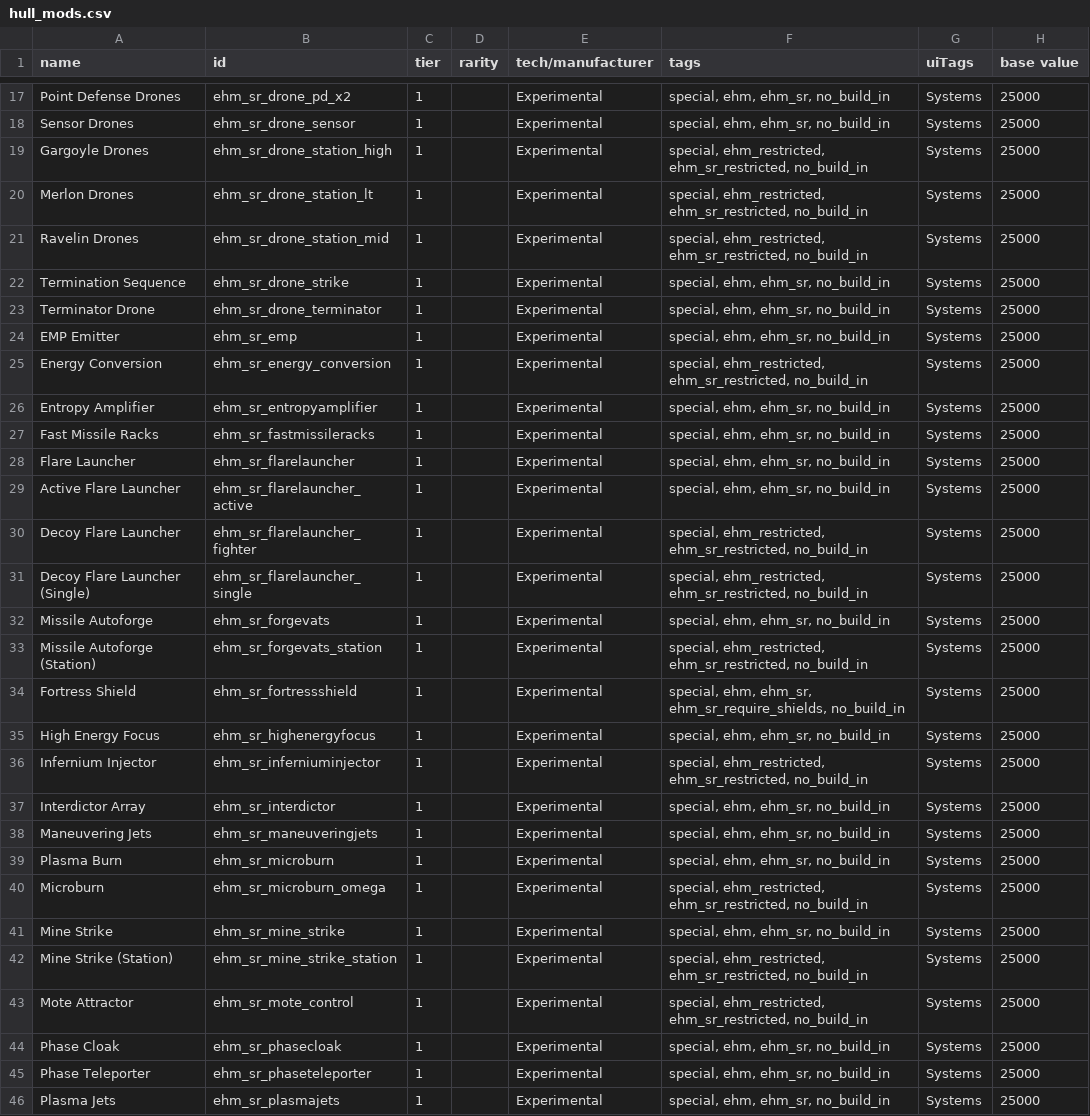
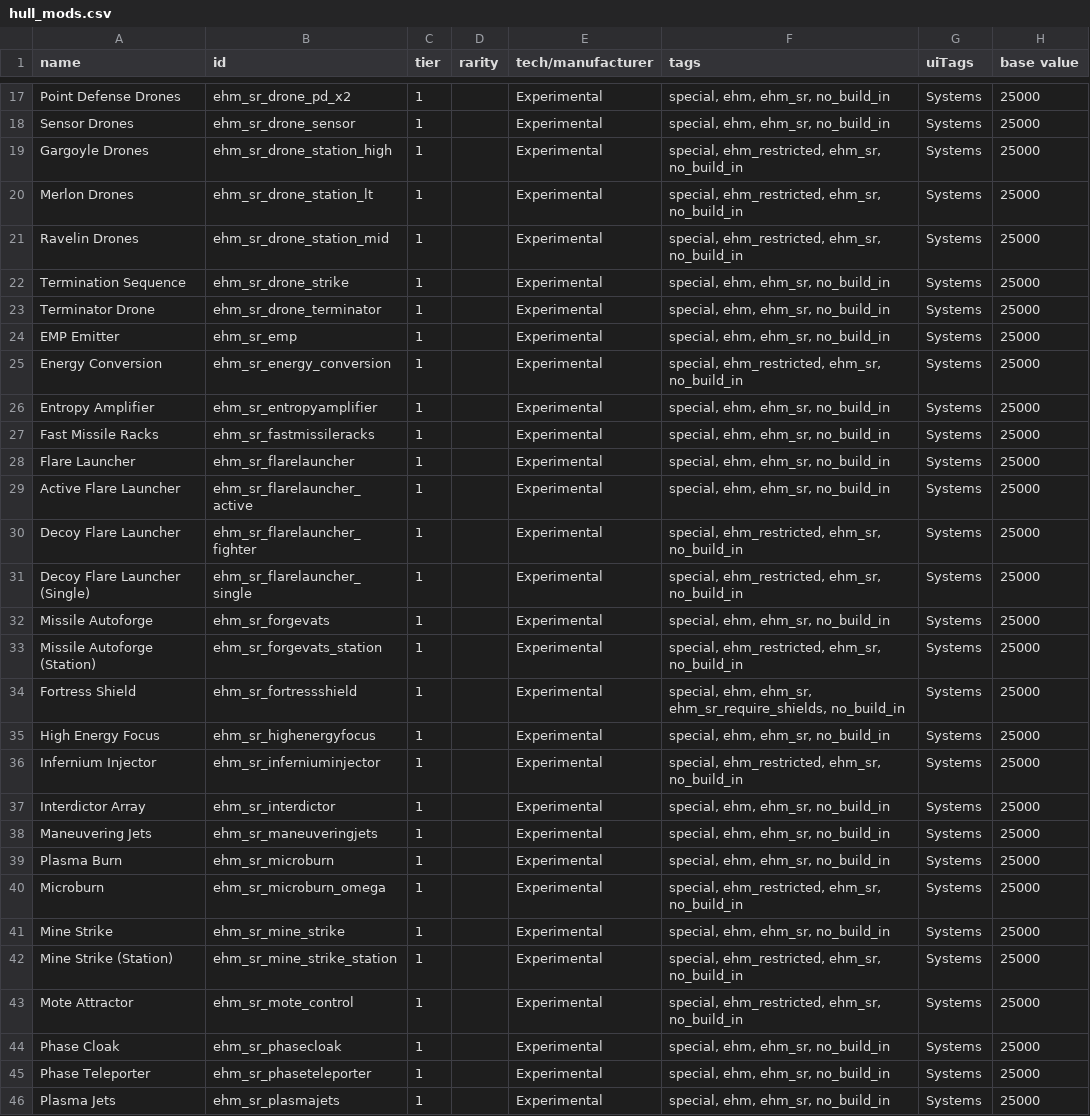
Before and after one commit to lyravega/lyr_ehm, a CSV file: data/hullmods/hull_mods.csv, drawn as a sheet; only a part is shown, gaps mark what is left out; the diff covers the shown part only; the diff names each change by its address in the sheet, - before the commit and + after, or states it on an @@ line.

Commit message:
tag change

```diff
--- a/data/hullmods/hull_mods.csv
+++ b/data/hullmods/hull_mods.csv
-F19:F21 (tags): special, ehm_restricted, ehm_sr_restricted, no_build_in
+F19:F21 (tags): special, ehm_restricted, ehm_sr, no_build_in
-F25 (tags): special, ehm_restricted, ehm_sr_restricted, no_build_in
+F25 (tags): special, ehm_restricted, ehm_sr, no_build_in
-F30:F31 (tags): special, ehm_restricted, ehm_sr_restricted, no_build_in
+F30:F31 (tags): special, ehm_restricted, ehm_sr, no_build_in
-F33 (tags): special, ehm_restricted, ehm_sr_restricted, no_build_in
+F33 (tags): special, ehm_restricted, ehm_sr, no_build_in
-F36 (tags): special, ehm_restricted, ehm_sr_restricted, no_build_in
+F36 (tags): special, ehm_restricted, ehm_sr, no_build_in
-F40 (tags): special, ehm_restricted, ehm_sr_restricted, no_build_in
+F40 (tags): special, ehm_restricted, ehm_sr, no_build_in
-F42:F43 (tags): special, ehm_restricted, ehm_sr_restricted, no_build_in
+F42:F43 (tags): special, ehm_restricted, ehm_sr, no_build_in
```
Also changed, not shown: 5 edited cells elsewhere in this file.
